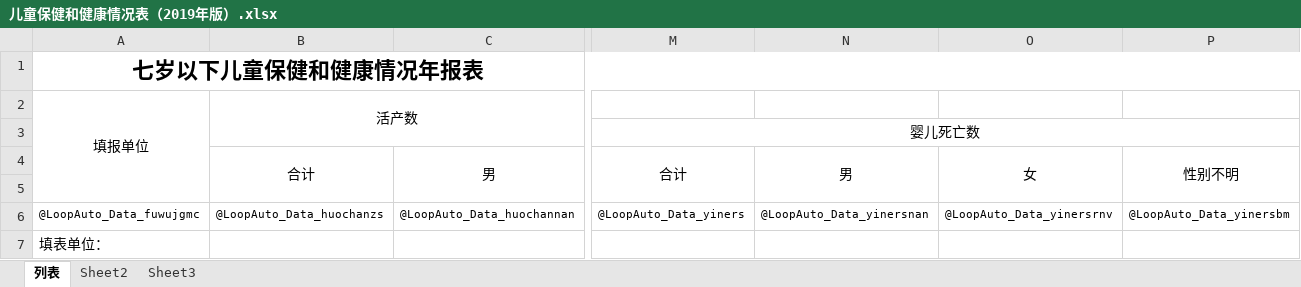
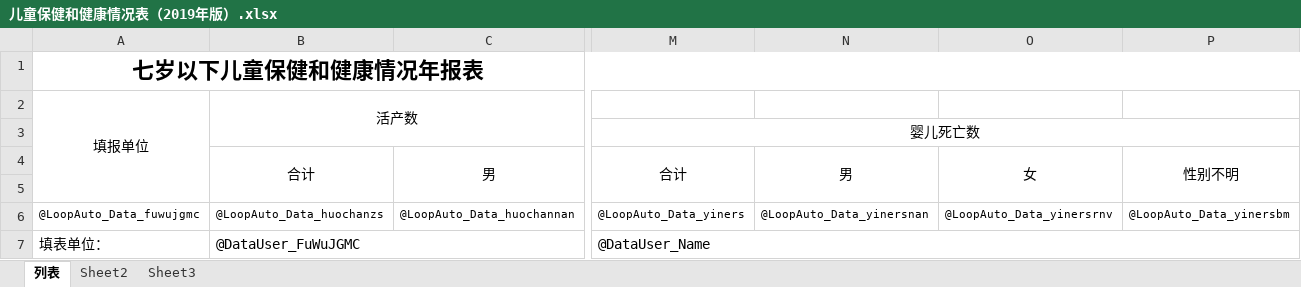
Before and after one commit to vlong638/VLTest201912, an Excel workbook: VL.Research/XMLConfig/ChildHeathOrganization/儿童保健和健康情况表（2019年版）.xlsx, sheet 列表, drawn as a sheet; only a part is shown, gaps mark what is left out; values as stored, in another font and other column widths than the file's, no borders; the diff names each change by its address in the sheet, - before the commit and + after, or states it on an @@ line.

```diff
--- a/VL.Research/XMLConfig/ChildHeathOrganization/儿童保健和健康情况表（2019年版）.xlsx (sheet 列表)
+++ b/VL.Research/XMLConfig/ChildHeathOrganization/儿童保健和健康情况表（2019年版）.xlsx (sheet 列表)
-B7: (empty)
+B7: @DataUser_FuWuJGMC
+B7:F7 merged
-M7 (婴儿死亡数): (empty)
+M7 (婴儿死亡数): @DataUser_Name
+M7:P7 merged
```
Also changed, not shown: VL.Research/XMLConfig/ChildHeathArea/儿童保健和健康情况表（2019年版）.xlsx, 10 other files.
